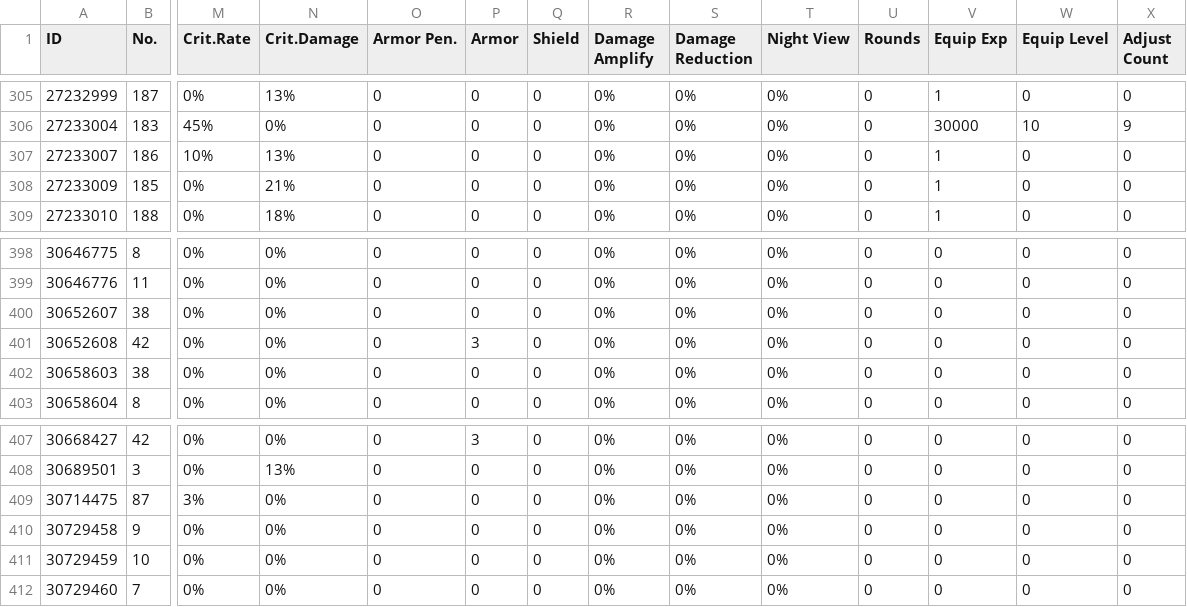
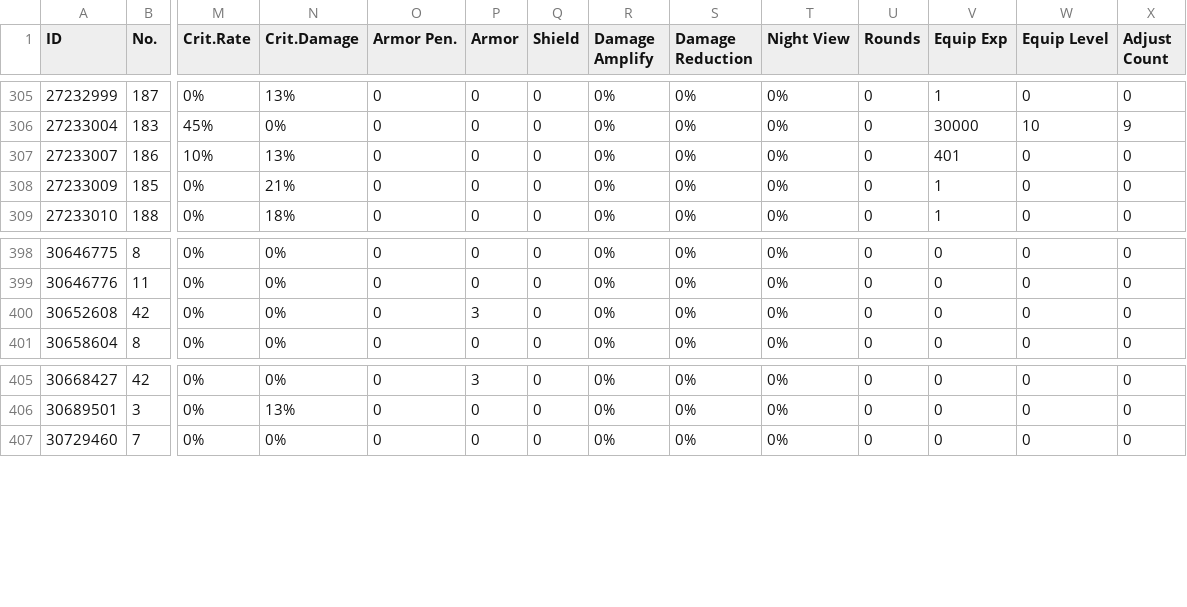
Before and after one commit to m1s3ri/90wish, a CSV file: miseri_34865_equip_info.csv, drawn as a sheet; only a part is shown, gaps mark what is left out; rows hold the shown columns only; the diff names each change by its address in the sheet, - before the commit and + after, or states it on an @@ line.

```diff
--- a/miseri_34865_equip_info.csv
+++ b/miseri_34865_equip_info.csv
-V307 (Equip Exp): 1
+V307 (Equip Exp): 401
-row 400: 30652607 | 38 | 0% | 0% | 0 | 0 | 0 | 0% | 0% | 0% | 0 | 0 | 0 | 0
-row 402: 30658603 | 38 | 0% | 0% | 0 | 0 | 0 | 0% | 0% | 0% | 0 | 0 | 0 | 0
-row 409: 30714475 | 87 | 3% | 0% | 0 | 0 | 0 | 0% | 0% | 0% | 0 | 0 | 0 | 0
-row 410: 30729458 | 9 | 0% | 0% | 0 | 0 | 0 | 0% | 0% | 0% | 0 | 0 | 0 | 0
-row 411: 30729459 | 10 | 0% | 0% | 0 | 0 | 0 | 0% | 0% | 0% | 0 | 0 | 0 | 0
```
Also changed, not shown: miseri_34865_doll_info.csv, miseri_34865_fairy_info.csv, 5 other files.
